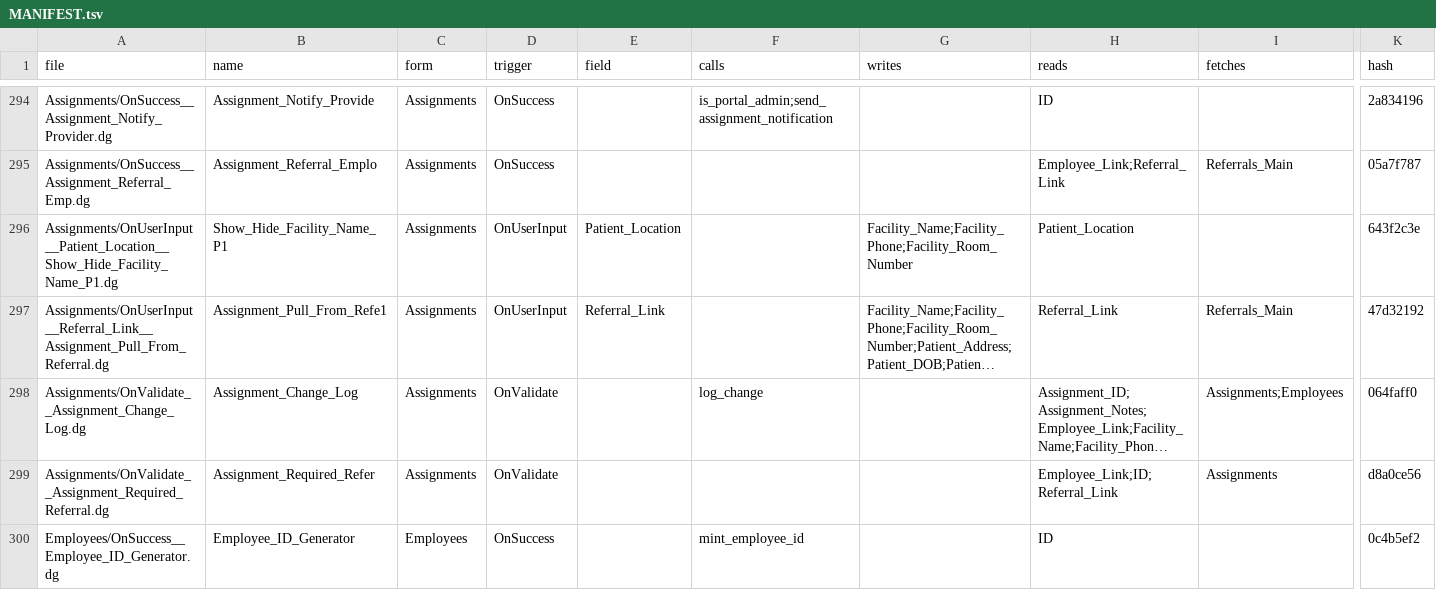
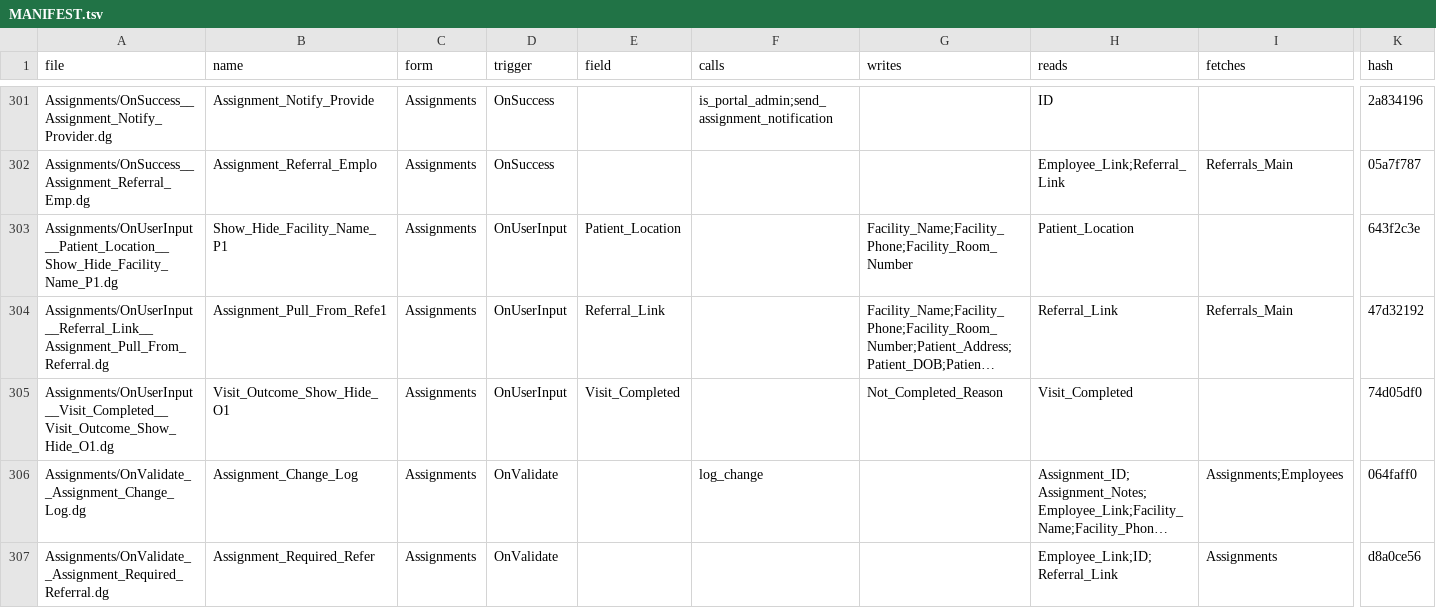
Before and after one commit to m1ndspark/sos-emr, a TSV file: MANIFEST.tsv, drawn as a sheet; only a part is shown, gaps mark what is left out; the shorter side is filled out with more unchanged rows; long unchanged cells end in …; rows hold the shown columns only; the diff covers the shown part only; the diff names each change by its address in the sheet, - before the commit and + after, or states it on an @@ line.

```diff
--- a/MANIFEST.tsv
+++ b/MANIFEST.tsv
+row 305: Assignments/OnUserInput__Visit_Completed__Visit_Outcome_Show_Hide_O1.dg | Visit_Outcome_Show_Hide_O1 | Assignments | OnUserInput | Visit_Completed |  | Not_Completed_Reason | Visit_Completed |  | 74d05df0
```
Also changed, not shown: 9 added rows elsewhere in this file, 58 other files.
